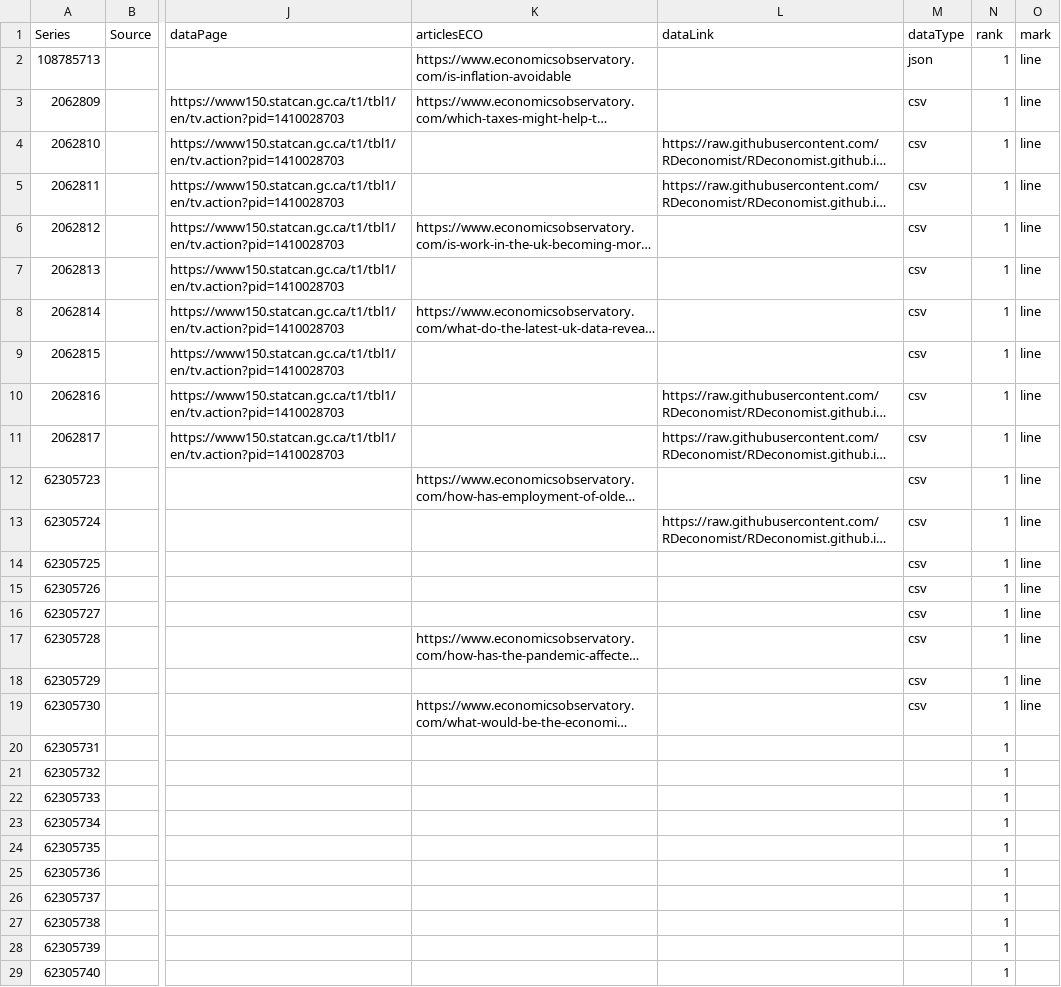
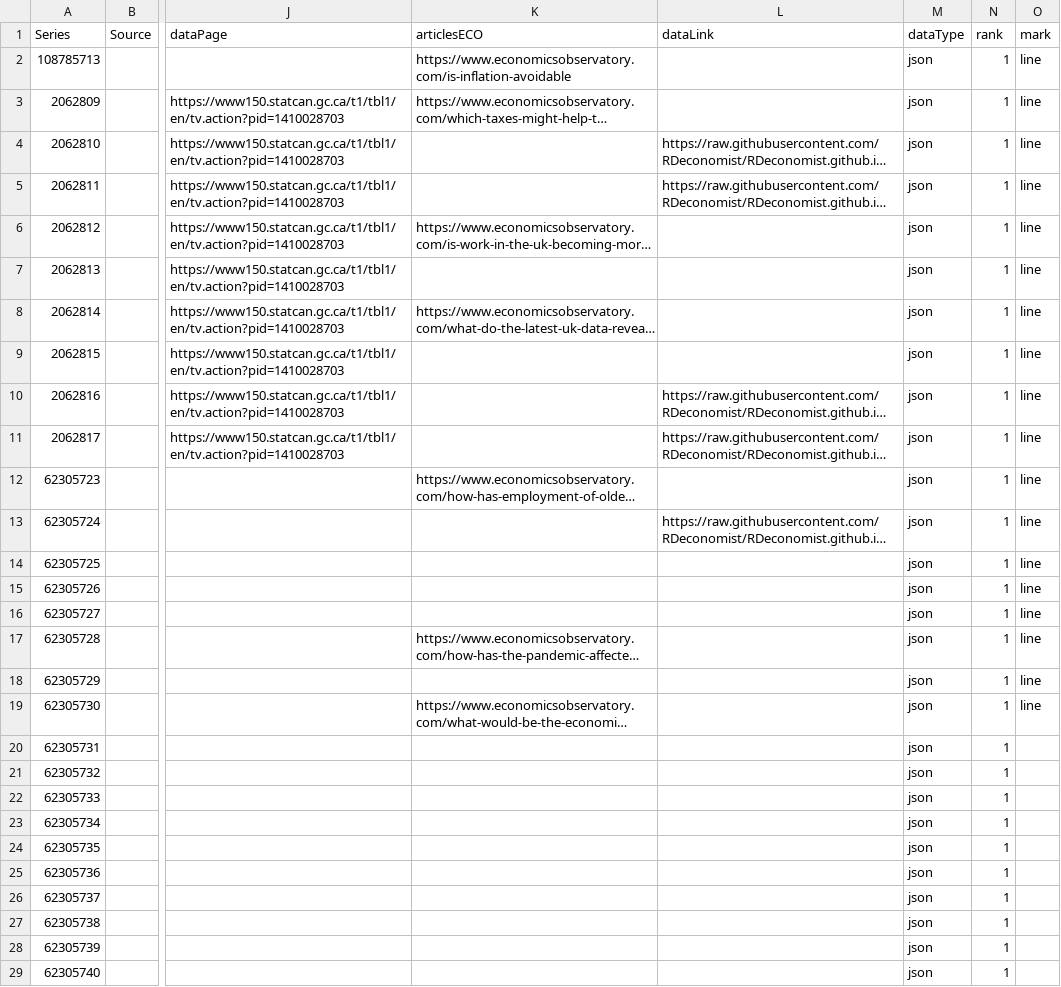
Before and after one commit to RDeconomist/RDeconomist.github.io, a CSV file: data/can/dataHub_CAN.csv, drawn as a sheet; only a part is shown, gaps mark what is left out; long unchanged cells end in …; the diff covers the shown part only; the diff names each change by its address in the sheet, - before the commit and + after, or states it on an @@ line.

Commit message:
Update dataHub_CAN.csv

```diff
--- a/data/can/dataHub_CAN.csv
+++ b/data/can/dataHub_CAN.csv
-M3:M19 (dataType): csv
+M3:M19 (dataType): json
-M20:M29 (dataType): (empty)
+M20:M29 (dataType): json
```
Also changed, not shown: 49 edited cells elsewhere in this file.
